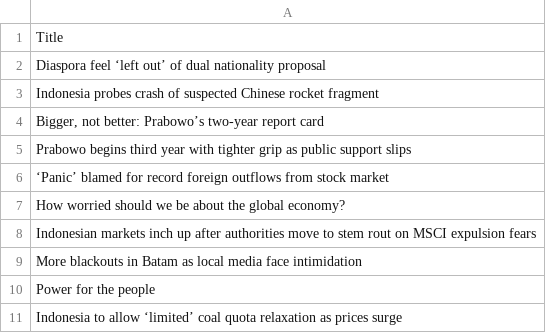
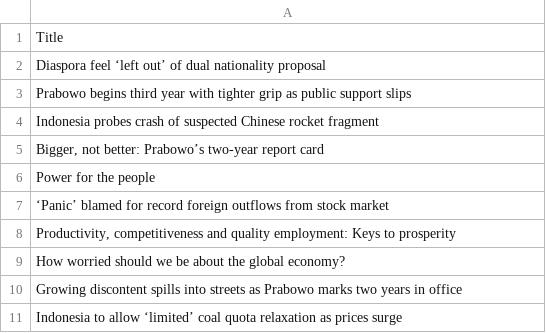
Before and after one commit to ihsanhadi2199-stack/jakpost-popular-scraper, a CSV file: popular.csv, drawn as a sheet.

```diff
--- a/popular.csv
+++ b/popular.csv
@@ -2,10 +2,10 @@ Title
 Diaspora feel ‘left out’ of dual nationality proposal
+Prabowo begins third year with tighter grip as public support slips
 Indonesia probes crash of suspected Chinese rocket fragment
 "Bigger, not better: Prabowo’s two-year report card"
-Prabowo begins third year with tighter grip as public support slips
+Power for the people
 ‘Panic’ blamed for record foreign outflows from stock market
+"Productivity, competitiveness and quality employment: Keys to prosperity"
 How worried should we be about the global economy?
-Indonesian markets inch up after authorities move to stem rout on MSCI expulsion fears
-More blackouts in Batam as local media face intimidation
-Power for the people
+Growing discontent spills into streets as Prabowo marks two years in office
 Indonesia to allow ‘limited’ coal quota relaxation as prices surge
```
